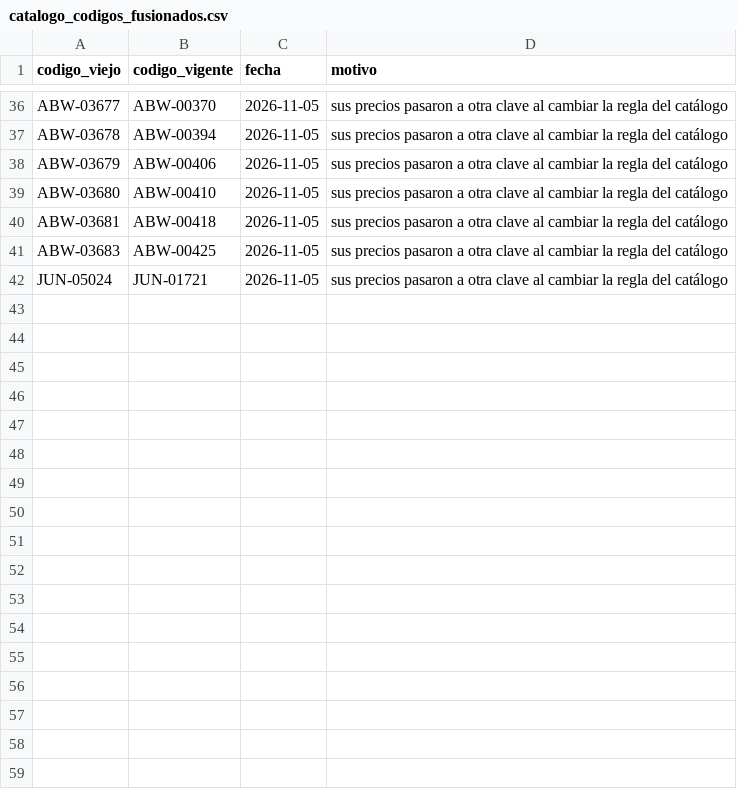
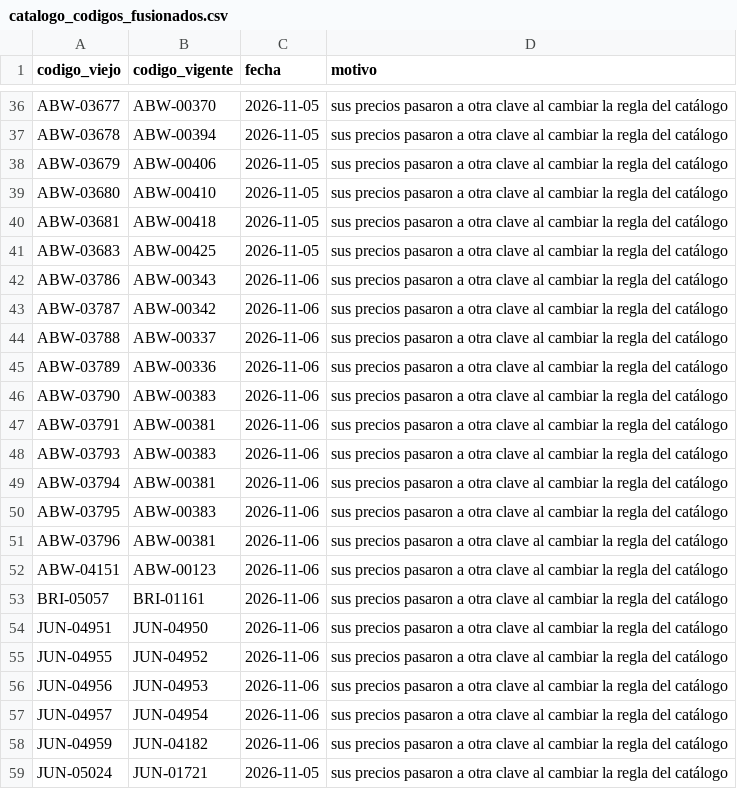
Before and after one commit to ricardoalvarezu2-cyber/cotizador-itt-2.0, a CSV file: conocimiento/precios/catalogo_codigos_fusionados.csv, drawn as a sheet; only a part is shown, gaps mark what is left out; the diff names each change by its address in the sheet, - before the commit and + after, or states it on an @@ line.

```diff
--- a/conocimiento/precios/catalogo_codigos_fusionados.csv
+++ b/conocimiento/precios/catalogo_codigos_fusionados.csv
+row 42: ABW-03786 | ABW-00343 | 2026-11-06 | sus precios pasaron a otra clave al cambiar la regla del catálogo
+row 43: ABW-03787 | ABW-00342 | 2026-11-06 | sus precios pasaron a otra clave al cambiar la regla del catálogo
+row 44: ABW-03788 | ABW-00337 | 2026-11-06 | sus precios pasaron a otra clave al cambiar la regla del catálogo
+row 45: ABW-03789 | ABW-00336 | 2026-11-06 | sus precios pasaron a otra clave al cambiar la regla del catálogo
+row 46: ABW-03790 | ABW-00383 | 2026-11-06 | sus precios pasaron a otra clave al cambiar la regla del catálogo
+row 47: ABW-03791 | ABW-00381 | 2026-11-06 | sus precios pasaron a otra clave al cambiar la regla del catálogo
+row 48: ABW-03793 | ABW-00383 | 2026-11-06 | sus precios pasaron a otra clave al cambiar la regla del catálogo
+row 49: ABW-03794 | ABW-00381 | 2026-11-06 | sus precios pasaron a otra clave al cambiar la regla del catálogo
+row 50: ABW-03795 | ABW-00383 | 2026-11-06 | sus precios pasaron a otra clave al cambiar la regla del catálogo
+row 51: ABW-03796 | ABW-00381 | 2026-11-06 | sus precios pasaron a otra clave al cambiar la regla del catálogo
+row 52: ABW-04151 | ABW-00123 | 2026-11-06 | sus precios pasaron a otra clave al cambiar la regla del catálogo
+row 53: BRI-05057 | BRI-01161 | 2026-11-06 | sus precios pasaron a otra clave al cambiar la regla del catálogo
+row 54: JUN-04951 | JUN-04950 | 2026-11-06 | sus precios pasaron a otra clave al cambiar la regla del catálogo
+row 55: JUN-04955 | JUN-04952 | 2026-11-06 | sus precios pasaron a otra clave al cambiar la regla del catálogo
+row 56: JUN-04956 | JUN-04953 | 2026-11-06 | sus precios pasaron a otra clave al cambiar la regla del catálogo
+row 57: JUN-04957 | JUN-04954 | 2026-11-06 | sus precios pasaron a otra clave al cambiar la regla del catálogo
+row 58: JUN-04959 | JUN-04182 | 2026-11-06 | sus precios pasaron a otra clave al cambiar la regla del catálogo
```
Also changed, not shown: conocimiento/precios/catalogo_codigos.csv, conocimiento/precios/listas_nuevas.csv, 10 other files.
